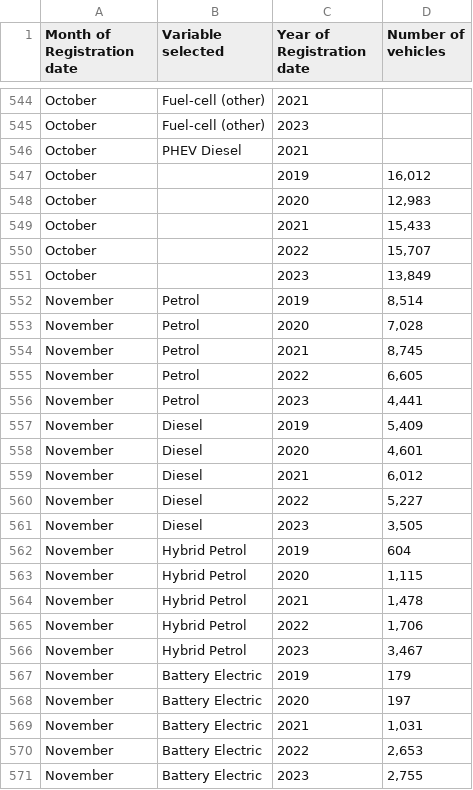
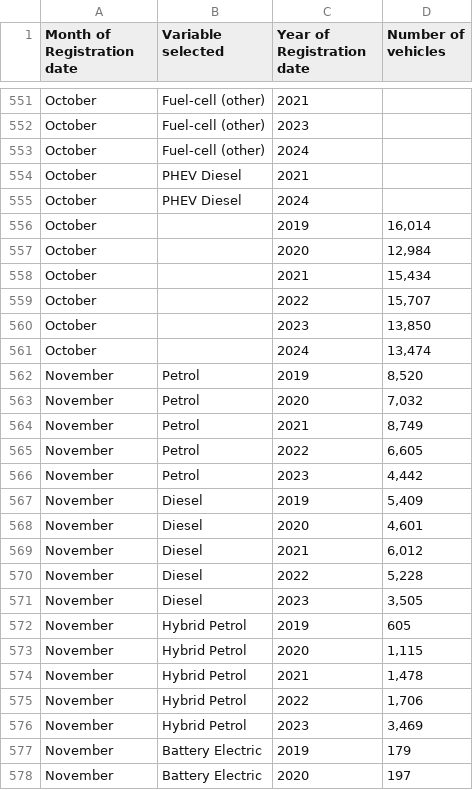
Before and after one commit to marcdaalder/motorshare, a CSV file: Reg.csv, drawn as a sheet; only a part is shown, gaps mark what is left out; the shorter side is filled out with more unchanged rows; addresses are those after the commit; the diff covers the shown part only; the diff names each change by its address in the sheet, - before the commit and + after, or states it on an @@ line.

```diff
--- a/Reg.csv
+++ b/Reg.csv
+row 553: October | Fuel-cell (other) | 2024
+row 555: October | PHEV Diesel | 2024
-D556 (Number of vehicles): 16,012
+D556 (Number of vehicles): 16,014
-D557 (Number of vehicles): 12,983
+D557 (Number of vehicles): 12,984
-D558 (Number of vehicles): 15,433
+D558 (Number of vehicles): 15,434
-D560 (Number of vehicles): 13,849
+D560 (Number of vehicles): 13,850
+row 561: October |  | 2024 | 13,474
-D562 (Number of vehicles): 8,514
+D562 (Number of vehicles): 8,520
-D563 (Number of vehicles): 7,028
+D563 (Number of vehicles): 7,032
-D564 (Number of vehicles): 8,745
+D564 (Number of vehicles): 8,749
-D566 (Number of vehicles): 4,441
+D566 (Number of vehicles): 4,442
-D570 (Number of vehicles): 5,227
+D570 (Number of vehicles): 5,228
-D572 (Number of vehicles): 604
+D572 (Number of vehicles): 605
-D576 (Number of vehicles): 3,467
+D576 (Number of vehicles): 3,469
```
Also changed, not shown: 7 added rows and 132 edited cells elsewhere in this file, Reg_all.csv.
